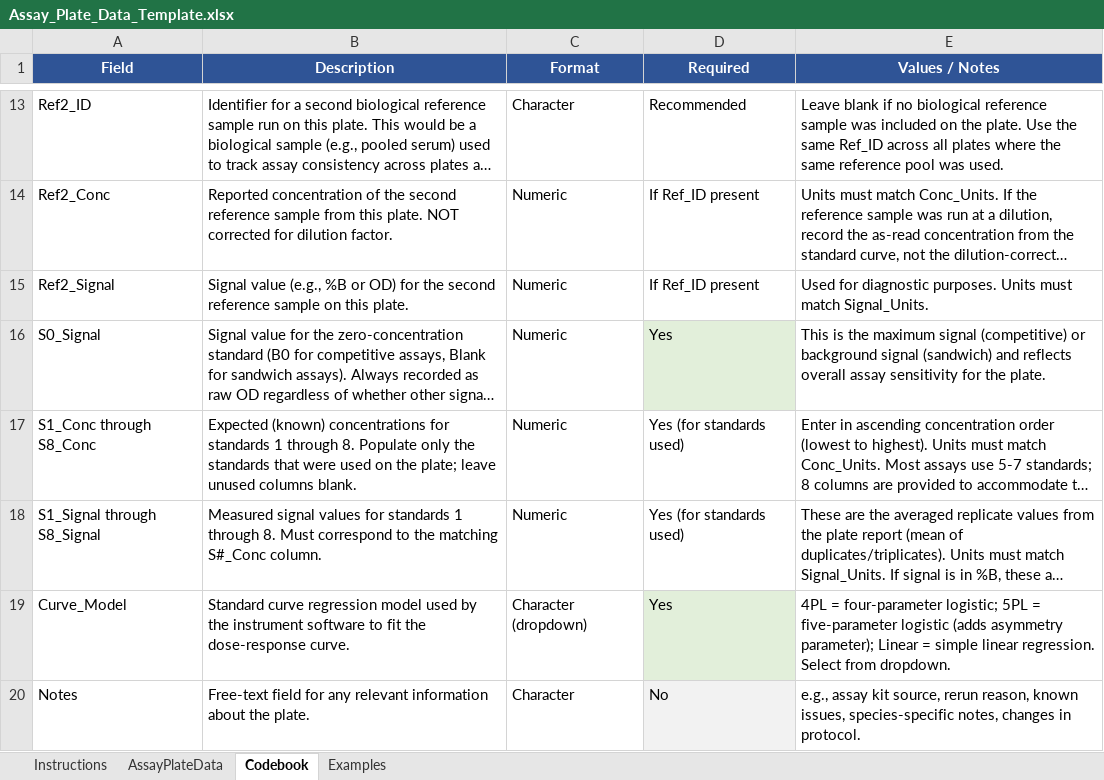
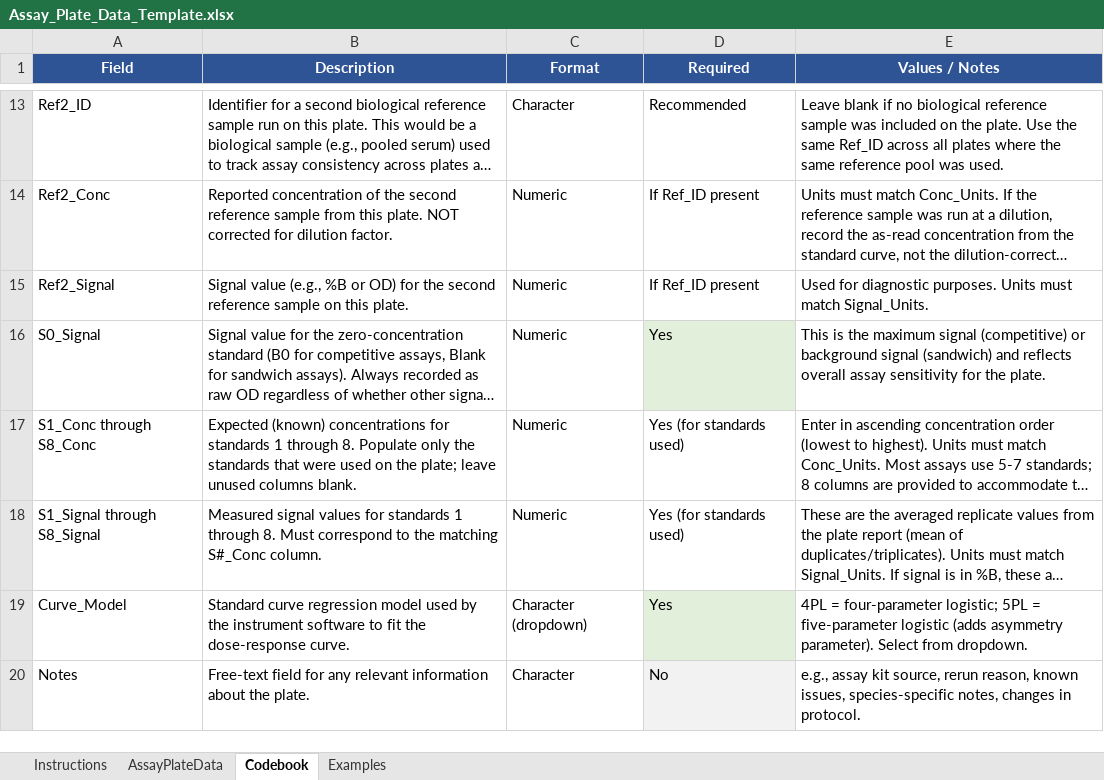
Before and after one commit to larispoli/immunoassay-lot-correction, an Excel workbook: Assay_Plate_Data_Template.xlsx, sheet Codebook, drawn as a sheet; only a part is shown, gaps mark what is left out; long unchanged cells end in …; values as stored, in another font and other column widths than the file's, no borders; the diff names each change by its address in the sheet, - before the commit and + after, or states it on an @@ line.

```diff
--- a/Assay_Plate_Data_Template.xlsx (sheet Codebook)
+++ b/Assay_Plate_Data_Template.xlsx (sheet Codebook)
-E19 (Values / Notes): …(adds asymmetry parameter); Linear = simple linear regression. Select from…
+E19 (Values / Notes): …(adds asymmetry parameter). Select from…
```
Also changed, not shown: sheet Instructions, sheet Examples.
